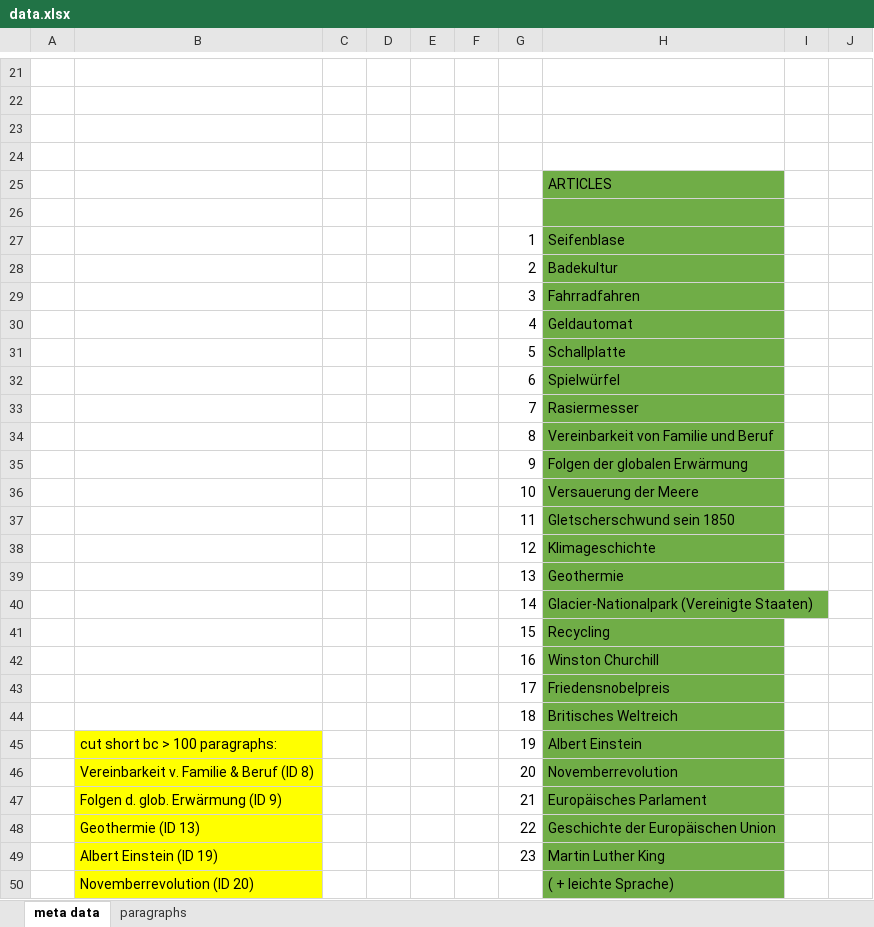
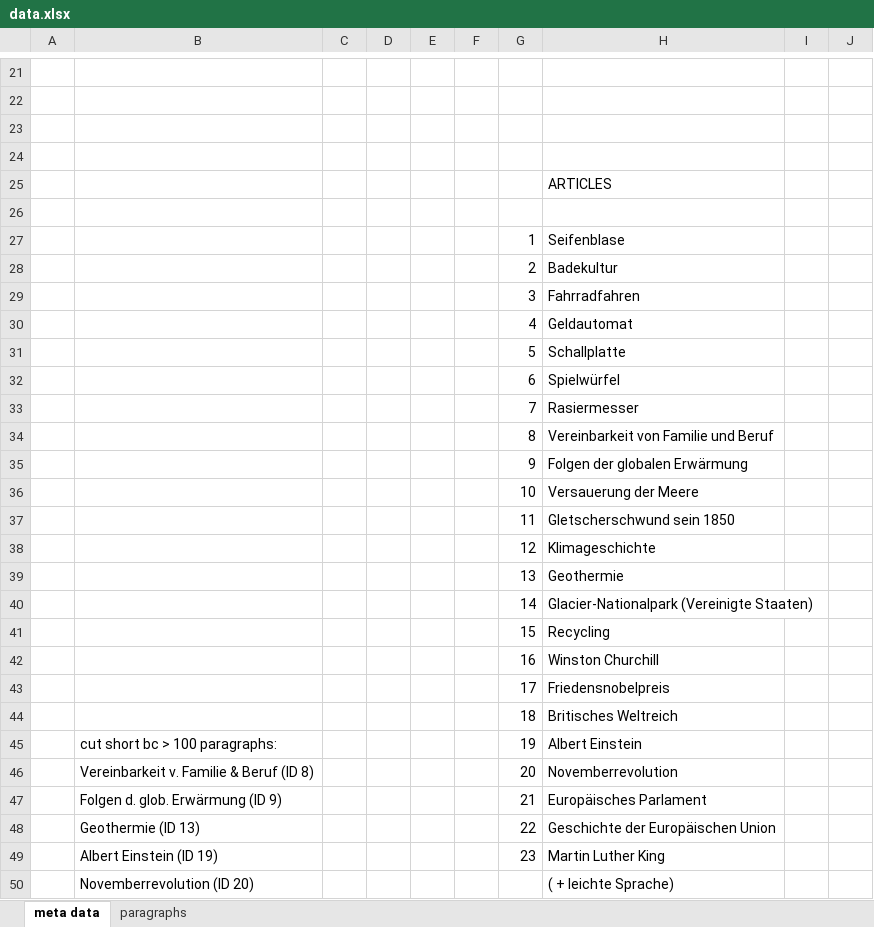
Before and after one commit to malfynnction/bachelor-thesis, an Excel workbook: data.xlsx, sheet meta data, drawn as a sheet; only a part is shown, gaps mark what is left out; values as stored, in another font and other column widths than the file's, no borders; the diff covers the shown part only; the diff names each change by its address in the sheet, - before the commit and + after, or states it on an @@ line.

```diff
--- a/data.xlsx (sheet meta data)
+++ b/data.xlsx (sheet meta data)
-H25:H50 fill: #70AD47
+H25:H50 fill: none
-B45:B50 fill: #FFFF00
+B45:B50 fill: none
```
Also changed, not shown: 3 edited cells and cell formats elsewhere in this sheet, sheet paragraphs, charts or pictures, 2 other files.
